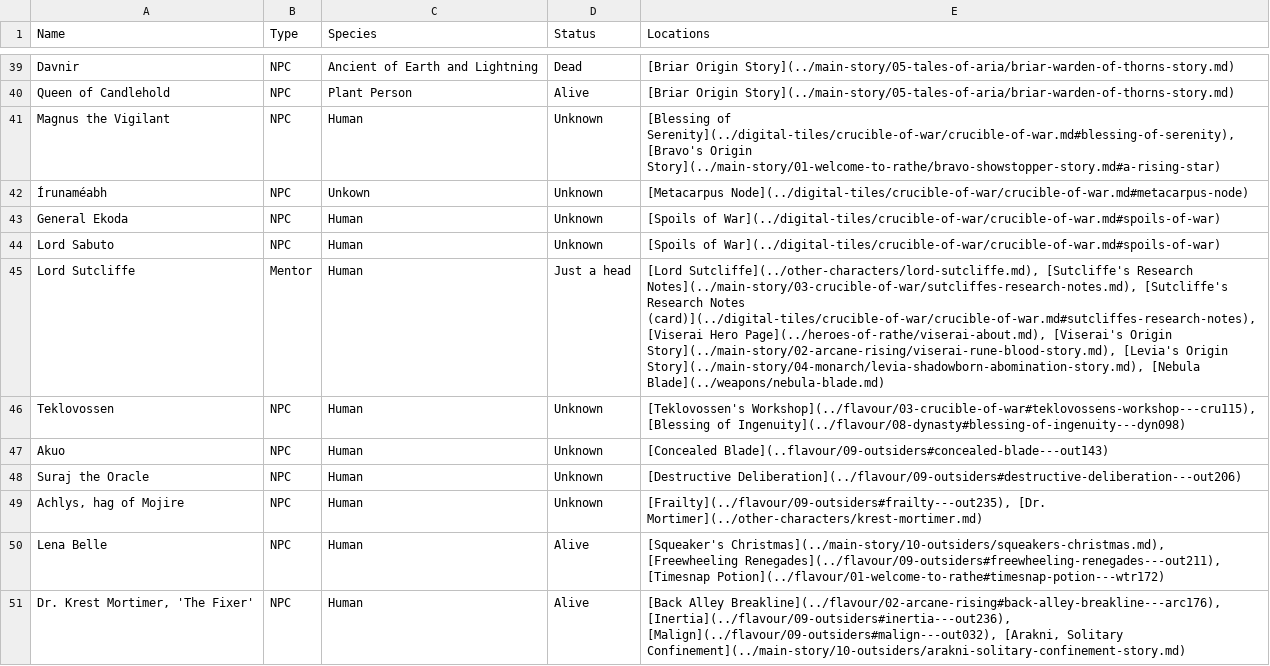
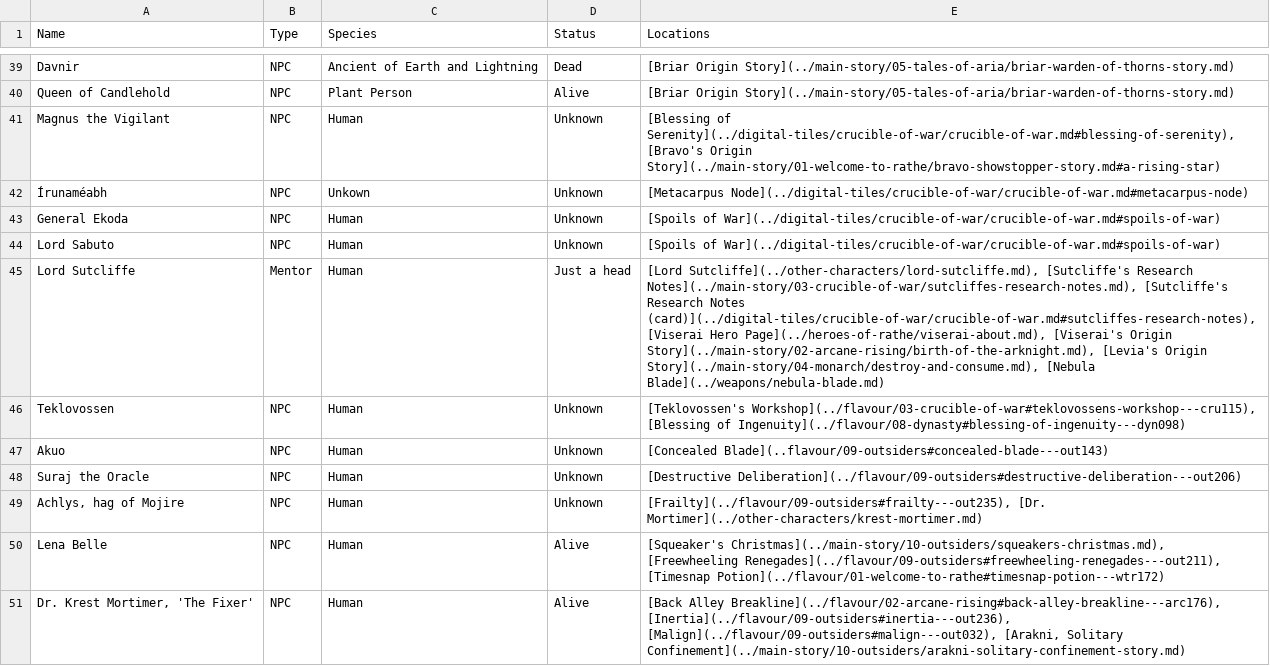
Before and after one commit to nathaneastwood/fablore, a CSV file: src/data/characters.csv, drawn as a sheet; only a part is shown, gaps mark what is left out; the diff covers the shown part only.

```diff
--- a/src/data/characters.csv
+++ b/src/data/characters.csv
@@ -44,3 +44,3 @@ General Ekoda|NPC|Human|Unknown|[Spoils of War](../digital-tiles/crucible-of-war
 Lord Sabuto|NPC|Human|Unknown|[Spoils of War](../digital-tiles/crucible-of-war/crucible-of-war.md#spoils-of-war)
-Lord Sutcliffe|Mentor|Human|Just a head|[Lord Sutcliffe](../other-characters/lord-sutcliffe.md), [Sutcliffe's Research Notes](../main-story/03-crucible-of-war/sutcliffes-research-notes.md), [Sutcliffe's Research Notes (card)](../digital-tiles/crucible-of-war/crucible-of-war.md#sutcliffes-research-notes), [Viserai Hero Page](../heroes-of-rathe/viserai-about.md), [Viserai's Origin Story](../main-story/02-arcane-rising/viserai-rune-blood-story.md), [Levia's Origin Story](../main-story/04-monarch/levia-shadowborn-abomination-story.md), [Nebula Blade](../weapons/nebula-blade.md)
+Lord Sutcliffe|Mentor|Human|Just a head|[Lord Sutcliffe](../other-characters/lord-sutcliffe.md), [Sutcliffe's Research Notes](../main-story/03-crucible-of-war/sutcliffes-research-notes.md), [Sutcliffe's Research Notes (card)](../digital-tiles/crucible-of-war/crucible-of-war.md#sutcliffes-research-notes), [Viserai Hero Page](../heroes-of-rathe/viserai-about.md), [Viserai's Origin Story](../main-story/02-arcane-rising/birth-of-the-arknight.md), [Levia's Origin Story](../main-story/04-monarch/destroy-and-consume.md), [Nebula Blade](../weapons/nebula-blade.md)
 Teklovossen|NPC|Human|Unknown|[Teklovossen's Workshop](../flavour/03-crucible-of-war#teklovossens-workshop---cru115), [Blessing of Ingenuity](../flavour/08-dynasty#blessing-of-ingenuity---dyn098)
```
Also changed, not shown: 10 edited cells elsewhere in this file, src/data/locations.csv, 11 other files.
